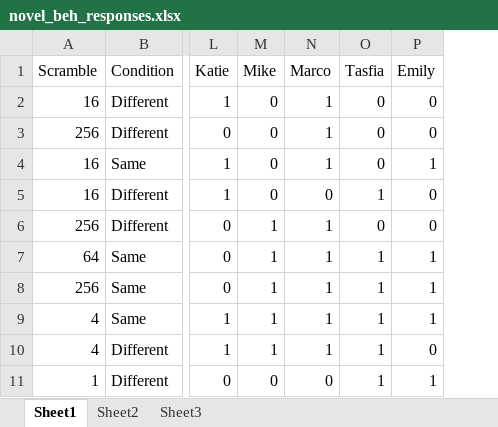
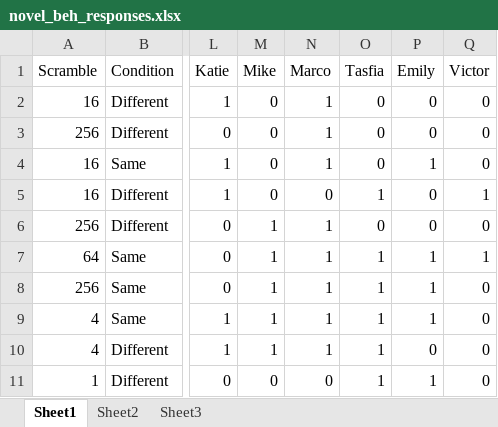
Before and after one commit to JennR1990/ShapeSensitivity, an Excel workbook: Data/novel_beh_responses.xlsx, sheet Sheet1, drawn as a sheet; only a part is shown, gaps mark what is left out; values as stored, in another font and other column widths than the file's, no borders; the diff names each change by its address in the sheet, - before the commit and + after, or states it on an @@ line.

Commit message:
updated data and code with 1st older adult

```diff
--- a/Data/novel_beh_responses.xlsx (sheet Sheet1)
+++ b/Data/novel_beh_responses.xlsx (sheet Sheet1)
+column Q (Victor), rows 2-11: 0 | 0 | 0 | 1 | 0 | 1 | 0 | 0 | 0 | 0
```
Also changed, not shown: 4 other files.
